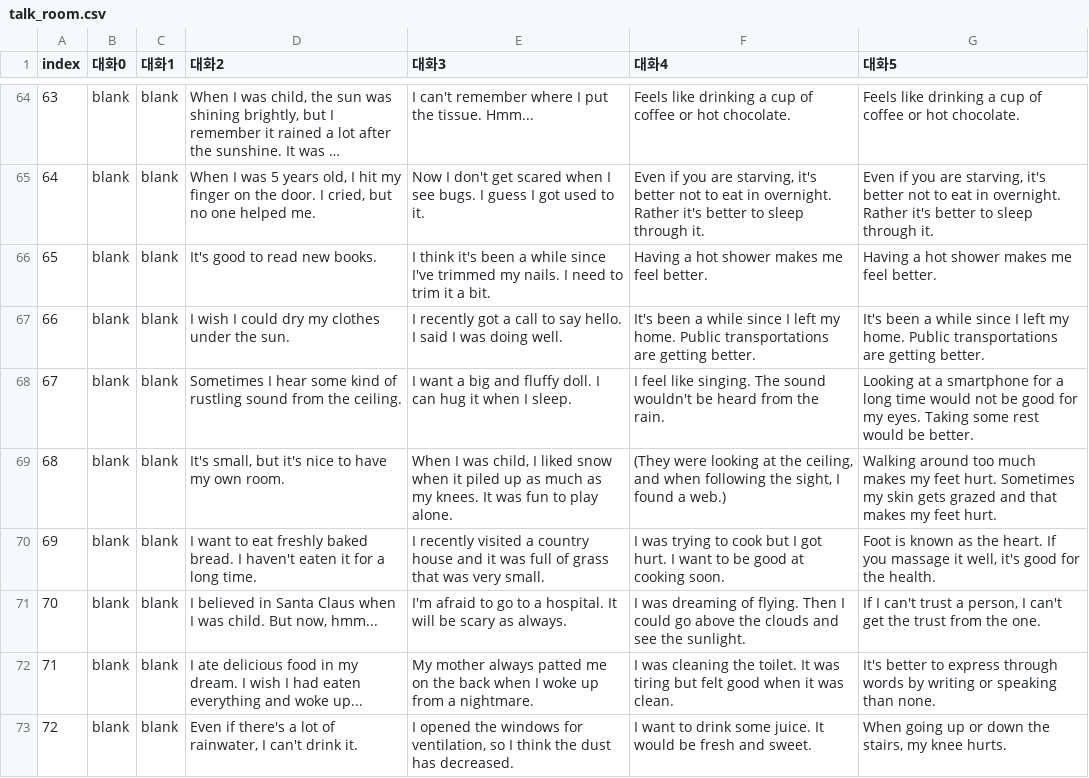
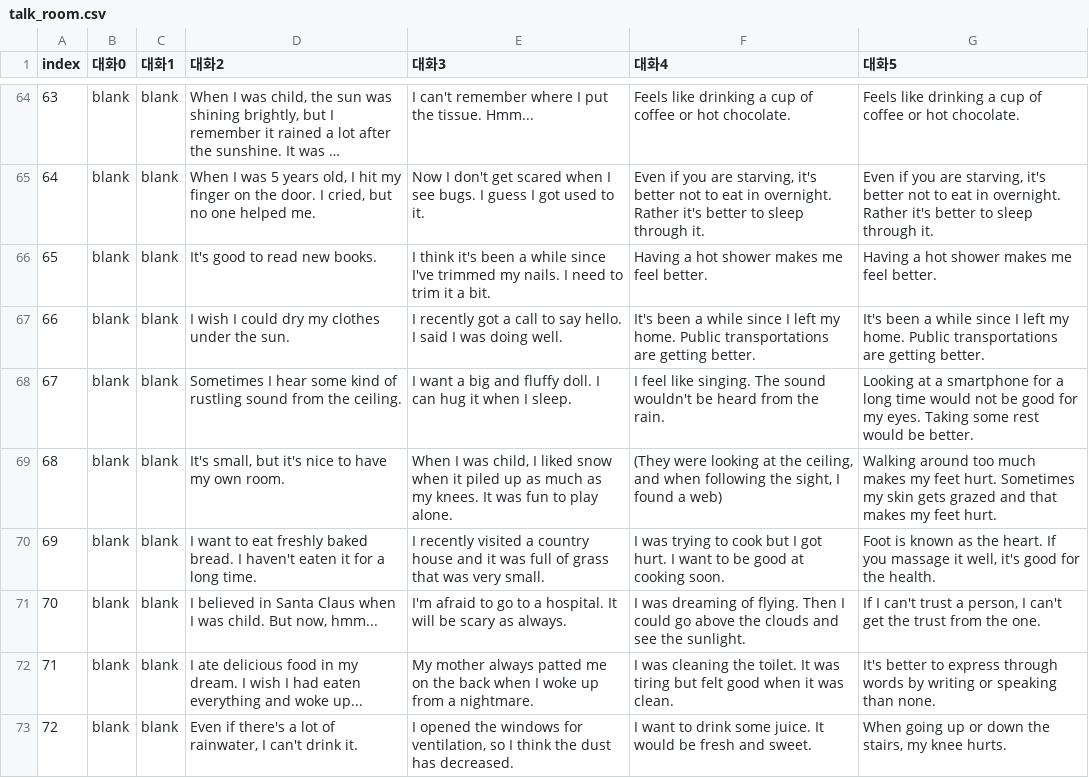
Before and after one commit to catdoglove/Rainroom_remake_global, a CSV file: CSV/talk_room.csv, drawn as a sheet; only a part is shown, gaps mark what is left out; long unchanged cells end in …; the diff covers the shown part only.

```diff
--- a/CSV/talk_room.csv
+++ b/CSV/talk_room.csv
@@ -68,3 +68,3 @@
 67,blank,blank,Sometimes I hear some kind of rustling sound from the ceiling.,I want a big and fluffy doll. I can hug it when I sleep.,I feel like singing. The sound wouldn't be heard from the rain.,Looking at a smartphone for a long time would not be good for my eyes. Taking some rest would be better.
-68,blank,blank,"It's small, but it's nice to have my own room.","When I was child, I liked snow when it piled up as much as my knees. It was fun to play alone.","(They were looking at the ceiling, and when following the sight, I found a web.)",Walking around too much makes my feet hurt. Sometimes my skin gets grazed and that makes my feet hurt.
+68,blank,blank,"It's small, but it's nice to have my own room.","When I was child, I liked snow when it piled up as much as my knees. It was fun to play alone.","(They were looking at the ceiling, and when following the sight, I found a web)",Walking around too much makes my feet hurt. Sometimes my skin gets grazed and that makes my feet hurt.
 69,blank,blank,I want to eat freshly baked bread. I haven't eaten it for a long time.,I recently visited a country house and it was full of grass that was very small.,I was trying to cook but I got hurt. I want to be good at cooking soon.,"Foot is known as the heart. If you massage it well, it's good for the health."
```
Also changed, not shown: 42 edited cells elsewhere in this file, CSV/city_eat.csv, CSV/etc_park.csv, 2 other files.
